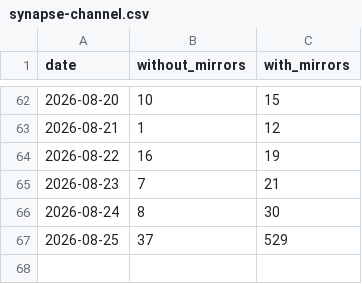
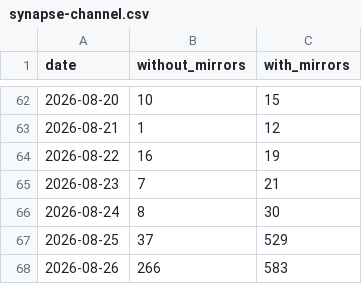
Before and after one commit to anulum/synapse-channel, a CSV file: downloads/synapse-channel.csv, drawn as a sheet; only a part is shown, gaps mark what is left out; the diff names each change by its address in the sheet, - before the commit and + after, or states it on an @@ line.

```diff
--- a/downloads/synapse-channel.csv
+++ b/downloads/synapse-channel.csv
+row 68: 2026-08-26 | 266 | 583
```
